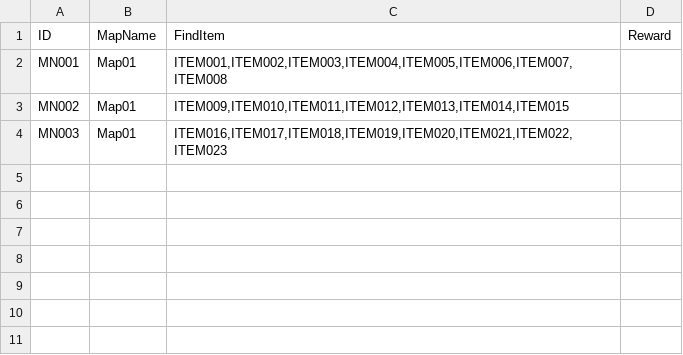
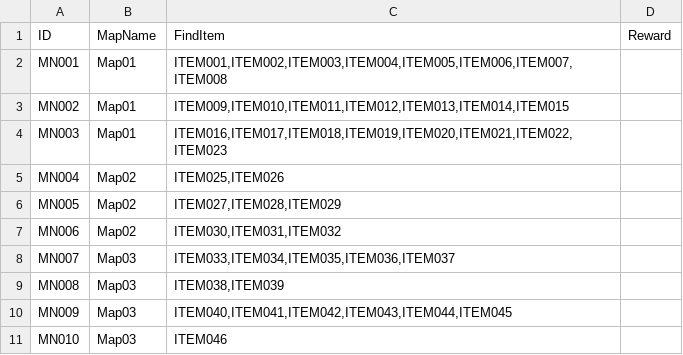
Before and after one commit to DIDteam/DremInDream, a CSV file: Assets/CSV/MiniGame.csv, drawn as a sheet; the diff names each change by its address in the sheet, - before the commit and + after, or states it on an @@ line.

Commit message:
csv minigame

```diff
--- a/Assets/CSV/MiniGame.csv
+++ b/Assets/CSV/MiniGame.csv
+row 5: MN004 | Map02 | ITEM025,ITEM026
+row 6: MN005 | Map02 | ITEM027,ITEM028,ITEM029
+row 7: MN006 | Map02 | ITEM030,ITEM031,ITEM032
+row 8: MN007 | Map03 | ITEM033,ITEM034,ITEM035,ITEM036,ITEM037
+row 9: MN008 | Map03 | ITEM038,ITEM039
+row 10: MN009 | Map03 | ITEM040,ITEM041,ITEM042,ITEM043,ITEM044,ITEM045
+row 11: MN010 | Map03 | ITEM046
```
